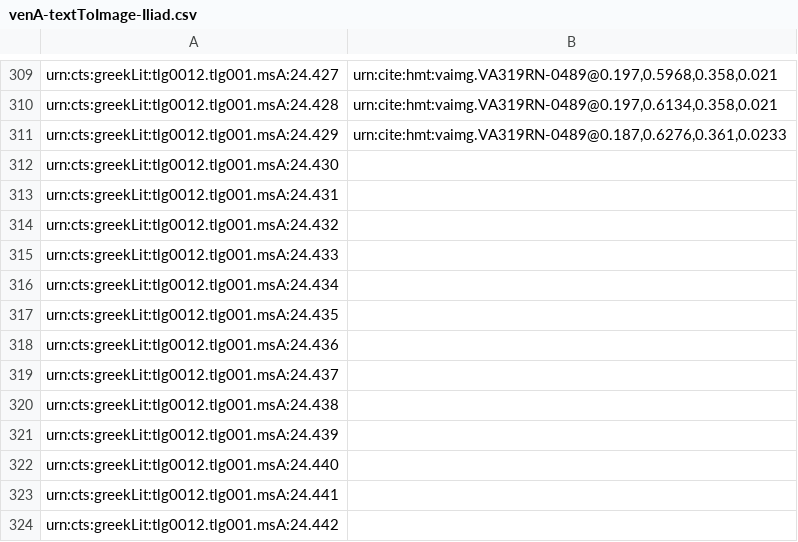
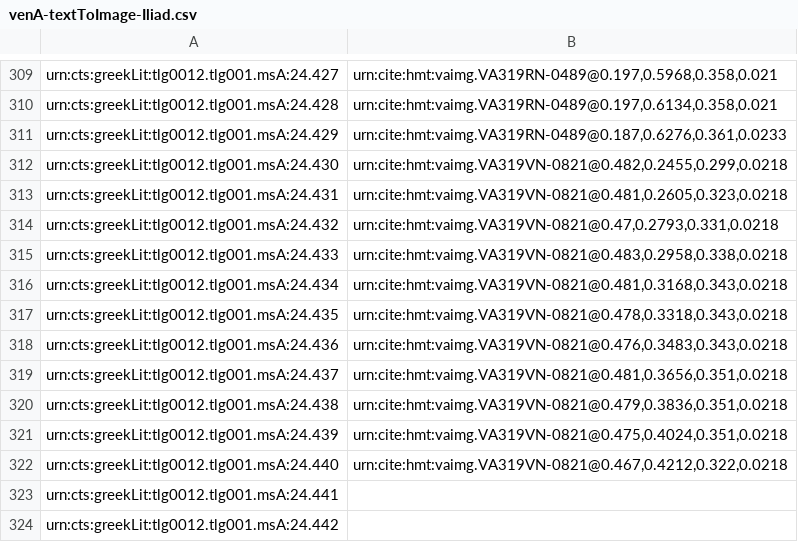
Before and after one commit to hmteditors/il24-all, a CSV file: indices/venA-textToImage-Iliad.csv, drawn as a sheet; only a part is shown, gaps mark what is left out.

Commit message:
Update venA-textToImage-Iliad.csv

```diff
--- a/indices/venA-textToImage-Iliad.csv
+++ b/indices/venA-textToImage-Iliad.csv
@@ -311,13 +311,13 @@ urn:cts:greekLit:tlg0012.tlg001.msA:24.428,"urn:cite:hmt:vaimg.VA319RN-0489@0.19
 urn:cts:greekLit:tlg0012.tlg001.msA:24.429,"urn:cite:hmt:vaimg.VA319RN-0489@0.187,0.6276,0.361,0.0233"
-urn:cts:greekLit:tlg0012.tlg001.msA:24.430,""
-urn:cts:greekLit:tlg0012.tlg001.msA:24.431,""
-urn:cts:greekLit:tlg0012.tlg001.msA:24.432,""
-urn:cts:greekLit:tlg0012.tlg001.msA:24.433,""
-urn:cts:greekLit:tlg0012.tlg001.msA:24.434,""
-urn:cts:greekLit:tlg0012.tlg001.msA:24.435,""
-urn:cts:greekLit:tlg0012.tlg001.msA:24.436,""
-urn:cts:greekLit:tlg0012.tlg001.msA:24.437,""
-urn:cts:greekLit:tlg0012.tlg001.msA:24.438,""
-urn:cts:greekLit:tlg0012.tlg001.msA:24.439,""
-urn:cts:greekLit:tlg0012.tlg001.msA:24.440,""
+urn:cts:greekLit:tlg0012.tlg001.msA:24.430,"urn:cite:hmt:vaimg.VA319VN-0821@0.482,0.2455,0.299,0.0218"
+urn:cts:greekLit:tlg0012.tlg001.msA:24.431,"urn:cite:hmt:vaimg.VA319VN-0821@0.481,0.2605,0.323,0.0218"
+urn:cts:greekLit:tlg0012.tlg001.msA:24.432,"urn:cite:hmt:vaimg.VA319VN-0821@0.47,0.2793,0.331,0.0218"
+urn:cts:greekLit:tlg0012.tlg001.msA:24.433,"urn:cite:hmt:vaimg.VA319VN-0821@0.483,0.2958,0.338,0.0218"
+urn:cts:greekLit:tlg0012.tlg001.msA:24.434,"urn:cite:hmt:vaimg.VA319VN-0821@0.481,0.3168,0.343,0.0218"
+urn:cts:greekLit:tlg0012.tlg001.msA:24.435,"urn:cite:hmt:vaimg.VA319VN-0821@0.478,0.3318,0.343,0.0218"
+urn:cts:greekLit:tlg0012.tlg001.msA:24.436,"urn:cite:hmt:vaimg.VA319VN-0821@0.476,0.3483,0.343,0.0218"
+urn:cts:greekLit:tlg0012.tlg001.msA:24.437,"urn:cite:hmt:vaimg.VA319VN-0821@0.481,0.3656,0.351,0.0218"
+urn:cts:greekLit:tlg0012.tlg001.msA:24.438,"urn:cite:hmt:vaimg.VA319VN-0821@0.479,0.3836,0.351,0.0218"
+urn:cts:greekLit:tlg0012.tlg001.msA:24.439,"urn:cite:hmt:vaimg.VA319VN-0821@0.475,0.4024,0.351,0.0218"
+urn:cts:greekLit:tlg0012.tlg001.msA:24.440,"urn:cite:hmt:vaimg.VA319VN-0821@0.467,0.4212,0.322,0.0218"
 urn:cts:greekLit:tlg0012.tlg001.msA:24.441,""
```
